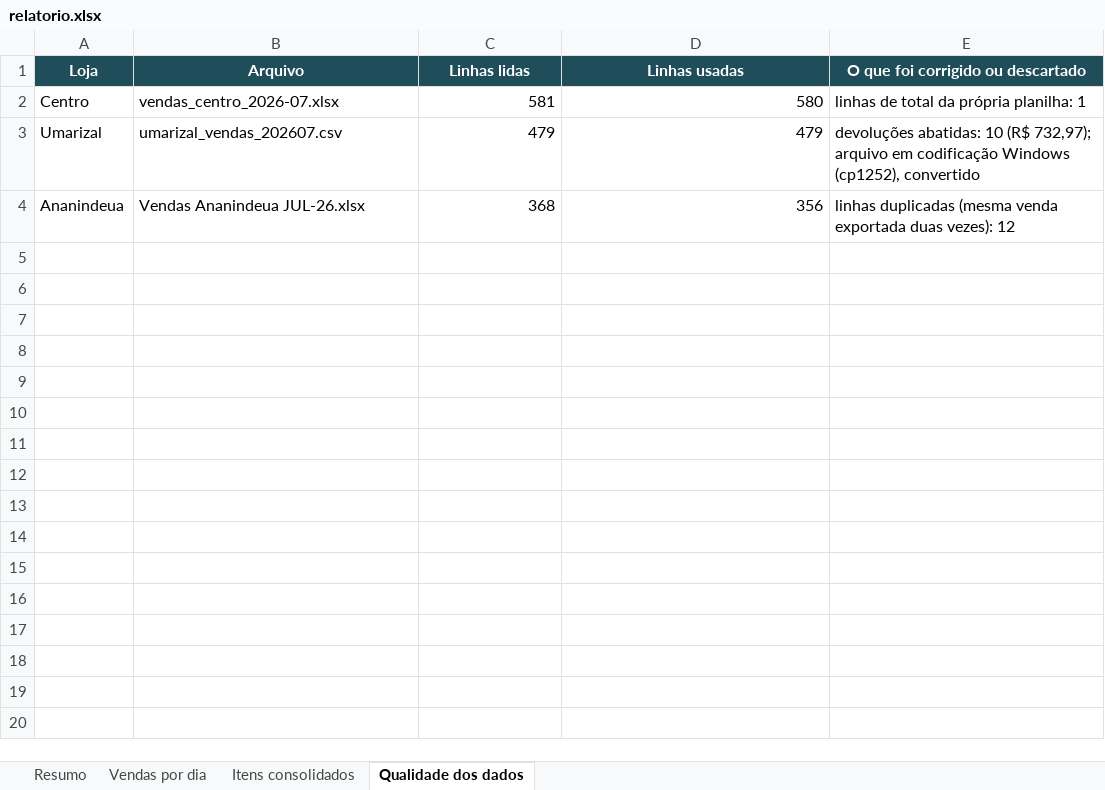
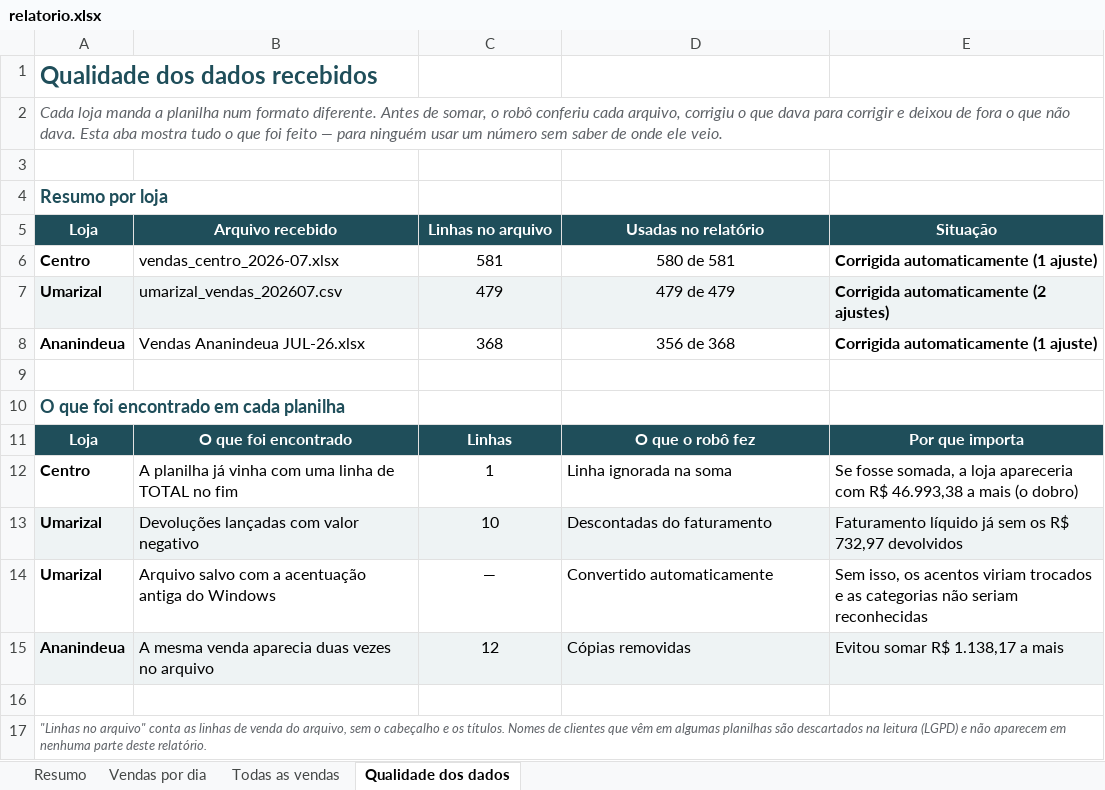
Before and after one commit to jvtdemiranda/automacao-relatorio-vendas, an Excel workbook: saida/2026-07/relatorio.xlsx, sheet Qualidade dos dados, drawn as a sheet; values as stored, in another font and other column widths than the file's, no borders; addresses are those after the commit; the diff names each change by its address in the sheet, - before the commit and + after, or states it on an @@ line.

```diff
--- a/saida/2026-07/relatorio.xlsx (sheet Qualidade dos dados)
+++ b/saida/2026-07/relatorio.xlsx (sheet Qualidade dos dados)
-sheet tab: Itens consolidados
+sheet tab: Todas as vendas
+row 1: Qualidade dos dados recebidos
+row 2: Cada loja manda a planilha num formato diferente. Antes de somar, o robô conferiu cada arquivo, corrigiu o que dava para corrigir e deixou de fora o que não dava. Esta aba mostra tudo o que foi feito — para ninguém usar um número sem saber de onde ele veio.
+row 3: (empty)
+row 4: Resumo por loja
-B5: Arquivo
+B5: Arquivo recebido
-C5: Linhas lidas
+C5: Linhas no arquivo
-D5: Linhas usadas
+D5: Usadas no relatório
-E5: O que foi corrigido ou descartado
+E5: Situação
-A6:A8 bold: off
+A6:A8 bold: on
-C6:D8 alignment: right
+C6:D8 alignment: center
-D6 (Usadas no relatório): 580
+D6 (Usadas no relatório): 580 de 581
-E6 (Situação): linhas de total da própria planilha: 1
+E6 (Situação): Corrigida automaticamente (1 ajuste)
-E6:E8 bold: off
+E6:E8 bold: on
-A7:E7 fill: none
+A7:E7 fill: #EEF3F4
-D7 (Usadas no relatório): 479
+D7 (Usadas no relatório): 479 de 479
-E7 (Situação): devoluções abatidas: 10 (R$ 732,97); arquivo em codificação Windows (cp1252), convertido
+E7 (Situação): Corrigida automaticamente (2 ajustes)
-D8 (Usadas no relatório): 356
+D8 (Usadas no relatório): 356 de 368
-E8 (Situação): linhas duplicadas (mesma venda exportada duas vezes): 12
+E8 (Situação): Corrigida automaticamente (1 ajuste)
+row 9: (empty)
+row 10: O que foi encontrado em cada planilha
+row 11: Loja | O que foi encontrado | Linhas | O que o robô fez | Por que importa
+row 12: Centro | A planilha já vinha com uma linha de TOTAL no fim | 1 | Linha ignorada na soma | Se fosse somada, a loja apareceria com R$ 46.993,38 a mais (o dobro)
+row 13: Umarizal | Devoluções lançadas com valor negativo | 10 | Descontadas do faturamento | Faturamento líquido já sem os R$ 732,97 devolvidos
+row 14: Umarizal | Arquivo salvo com a acentuação antiga do Windows | — | Convertido automaticamente | Sem isso, os acentos viriam trocados e as categorias não seriam reconhecidas
+row 15: Ananindeua | A mesma venda aparecia duas vezes no arquivo | 12 | Cópias removidas | Evitou somar R$ 1.138,17 a mais
+row 16: (empty)
+row 17: "Linhas no arquivo" conta as linhas de venda do arquivo, sem o cabeçalho e os títulos. Nomes de clientes que vêm em algumas planilhas são descartados na leitura (LGPD) e não aparecem em nenhuma parte deste relatório.
```
Also changed, not shown: sheet Resumo, sheet Vendas por dia, sheet Todas as vendas, charts or pictures, public/relatorio.xlsx, saida/2026-08/relatorio.xlsx, 7 other files.
